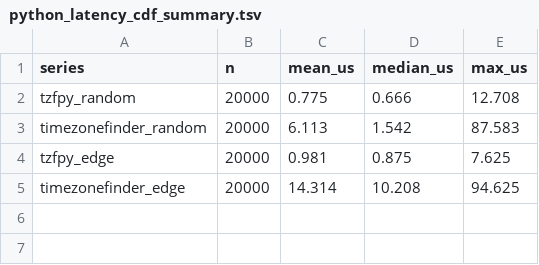
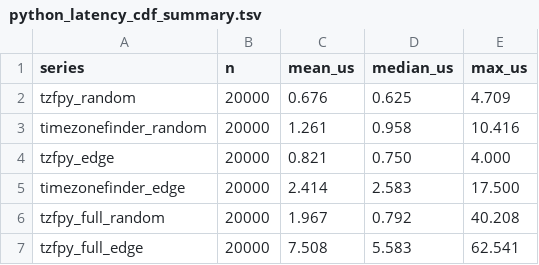
Before and after one commit to ringsaturn/tz-benchmark, a TSV file: figures/python_latency_cdf_summary.tsv, drawn as a sheet.

```diff
--- a/figures/python_latency_cdf_summary.tsv
+++ b/figures/python_latency_cdf_summary.tsv
@@ -1,5 +1,7 @@
 series	n	mean_us	median_us	max_us
-tzfpy_random	20000	0.775	0.666	12.708
-timezonefinder_random	20000	6.113	1.542	87.583
-tzfpy_edge	20000	0.981	0.875	7.625
-timezonefinder_edge	20000	14.314	10.208	94.625
+tzfpy_random	20000	0.676	0.625	4.709
+timezonefinder_random	20000	1.261	0.958	10.416
+tzfpy_edge	20000	0.821	0.750	4.000
+timezonefinder_edge	20000	2.414	2.583	17.500
+tzfpy_full_random	20000	1.967	0.792	40.208
+tzfpy_full_edge	20000	7.508	5.583	62.541
```
Also changed, not shown: figures/python_latency_violin_timezonefinder_edge.tsv, figures/python_latency_violin_timezonefinder_random.tsv, 14 other files.
